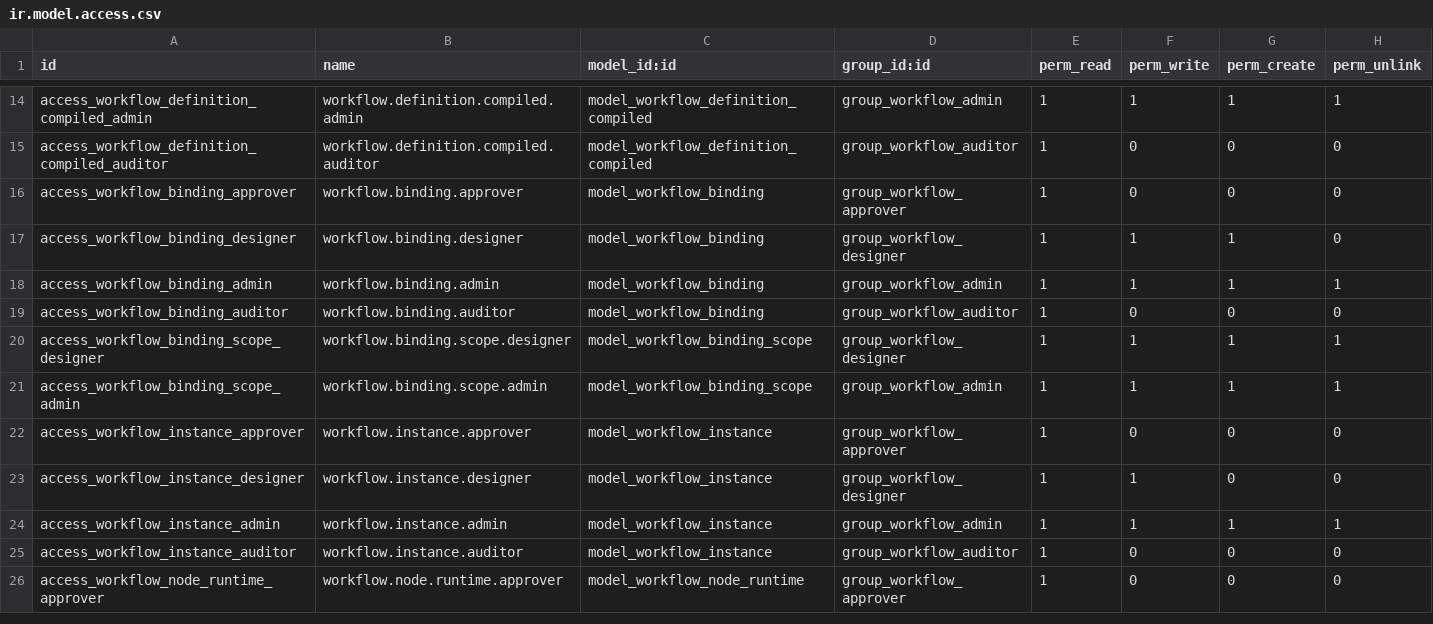
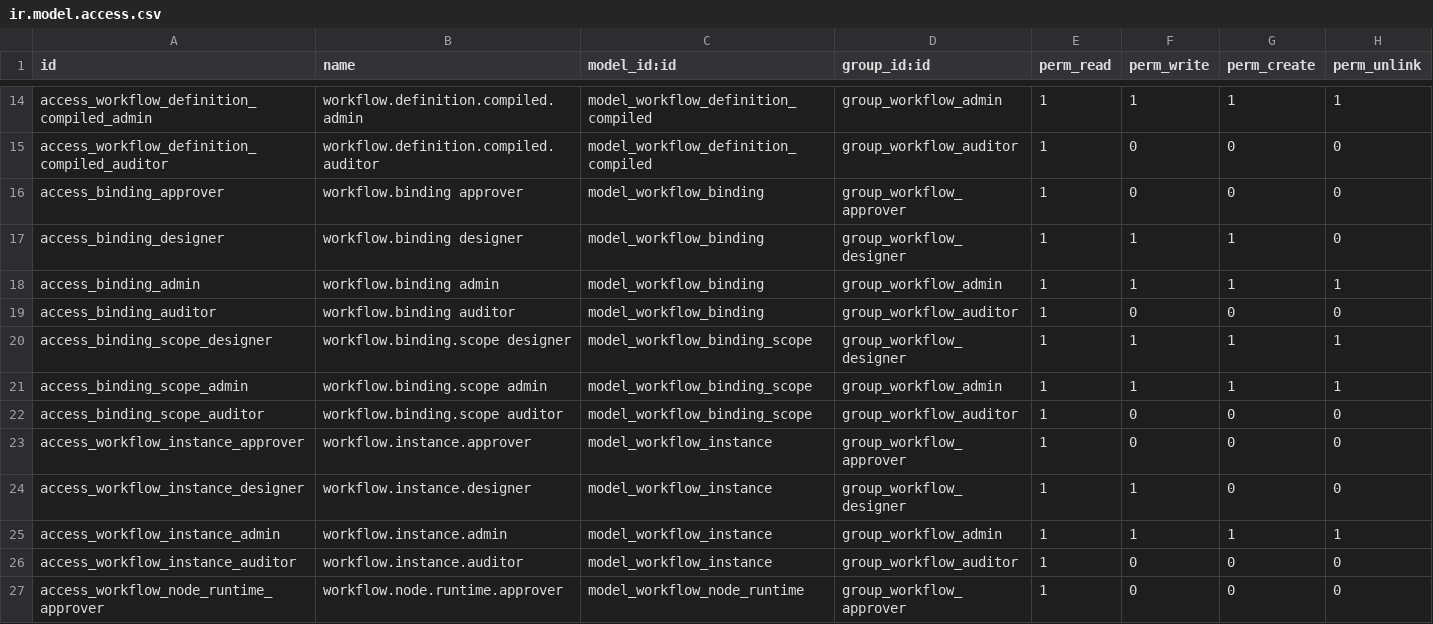
Before and after one commit to tunneleven/odoo-dynamic-approval-workflow, a CSV file: dynamic_approval_workflow/dynamic_approval_core/security/ir.model.access.csv, drawn as a sheet; only a part is shown, gaps mark what is left out.

Commit message:
[TASK-P2-006] Align binding ACL rows with security matrix (#77)
Co-authored-by: tunneleven <tunneleven@users.noreply.github.com>

```diff
--- a/dynamic_approval_workflow/dynamic_approval_core/security/ir.model.access.csv
+++ b/dynamic_approval_workflow/dynamic_approval_core/security/ir.model.access.csv
@@ -15,8 +15,9 @@ access_workflow_definition_compiled_admin,workflow.definition.compiled.admin,mod
 access_workflow_definition_compiled_auditor,workflow.definition.compiled.auditor,model_workflow_definition_compiled,group_workflow_auditor,1,0,0,0
-access_workflow_binding_approver,workflow.binding.approver,model_workflow_binding,group_workflow_approver,1,0,0,0
-access_workflow_binding_designer,workflow.binding.designer,model_workflow_binding,group_workflow_designer,1,1,1,0
-access_workflow_binding_admin,workflow.binding.admin,model_workflow_binding,group_workflow_admin,1,1,1,1
-access_workflow_binding_auditor,workflow.binding.auditor,model_workflow_binding,group_workflow_auditor,1,0,0,0
-access_workflow_binding_scope_designer,workflow.binding.scope.designer,model_workflow_binding_scope,group_workflow_designer,1,1,1,1
-access_workflow_binding_scope_admin,workflow.binding.scope.admin,model_workflow_binding_scope,group_workflow_admin,1,1,1,1
+access_binding_approver,workflow.binding approver,model_workflow_binding,group_workflow_approver,1,0,0,0
+access_binding_designer,workflow.binding designer,model_workflow_binding,group_workflow_designer,1,1,1,0
+access_binding_admin,workflow.binding admin,model_workflow_binding,group_workflow_admin,1,1,1,1
+access_binding_auditor,workflow.binding auditor,model_workflow_binding,group_workflow_auditor,1,0,0,0
+access_binding_scope_designer,workflow.binding.scope designer,model_workflow_binding_scope,group_workflow_designer,1,1,1,1
+access_binding_scope_admin,workflow.binding.scope admin,model_workflow_binding_scope,group_workflow_admin,1,1,1,1
+access_binding_scope_auditor,workflow.binding.scope auditor,model_workflow_binding_scope,group_workflow_auditor,1,0,0,0
 access_workflow_instance_approver,workflow.instance.approver,model_workflow_instance,group_workflow_approver,1,0,0,0
```
Also changed, not shown: 1 other file.
